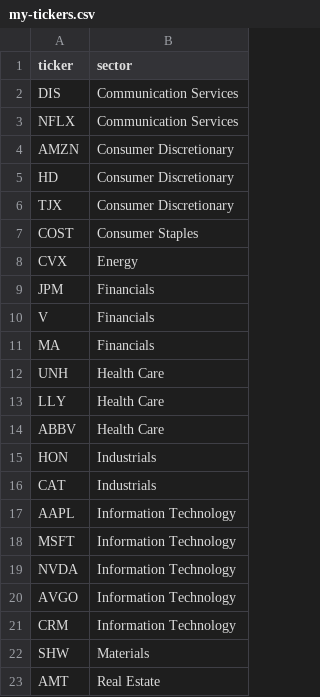
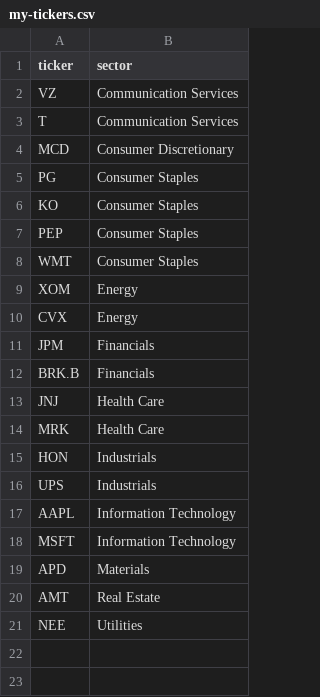
Before and after one commit to varnerlab/eCornell-AI-finance-lectures, a CSV file: lectures/session-1/data/my-tickers.csv, drawn as a sheet.

```diff
--- a/lectures/session-1/data/my-tickers.csv
+++ b/lectures/session-1/data/my-tickers.csv
@@ -1,23 +1,21 @@
 ticker,sector
-DIS,Communication Services
-NFLX,Communication Services
-AMZN,Consumer Discretionary
-HD,Consumer Discretionary
-TJX,Consumer Discretionary
-COST,Consumer Staples
+VZ,Communication Services
+T,Communication Services
+MCD,Consumer Discretionary
+PG,Consumer Staples
+KO,Consumer Staples
+PEP,Consumer Staples
+WMT,Consumer Staples
+XOM,Energy
 CVX,Energy
 JPM,Financials
-V,Financials
-MA,Financials
-UNH,Health Care
-LLY,Health Care
-ABBV,Health Care
+BRK.B,Financials
+JNJ,Health Care
+MRK,Health Care
 HON,Industrials
-CAT,Industrials
+UPS,Industrials
 AAPL,Information Technology
 MSFT,Information Technology
-NVDA,Information Technology
-AVGO,Information Technology
-CRM,Information Technology
-SHW,Materials
+APD,Materials
 AMT,Real Estate
+NEE,Utilities
```
Also changed, not shown: 2 other files.
